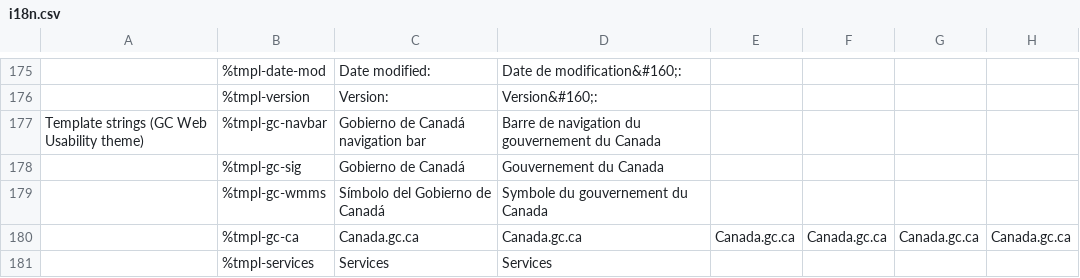
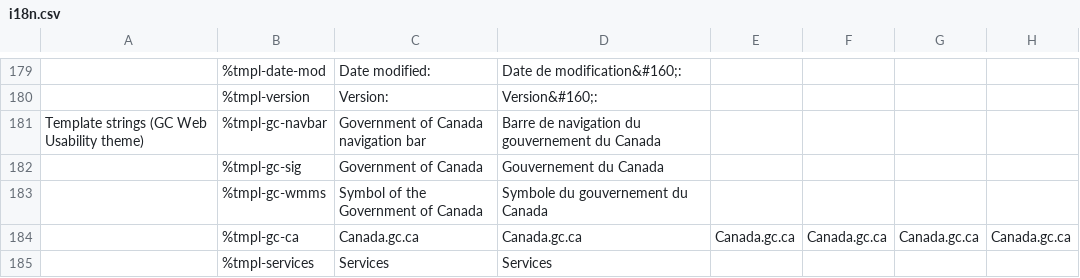
Before and after one commit to wet-boew/wet-boew-xsl, a CSV file: src/js/i18n/i18n.csv, drawn as a sheet; only a part is shown, gaps mark what is left out; addresses are those after the commit; the diff covers the shown part only; the diff names each change by its address in the sheet, - before the commit and + after, or states it on an @@ line.

```diff
--- a/src/js/i18n/i18n.csv
+++ b/src/js/i18n/i18n.csv
-C181: Gobierno de Canadá navigation bar
+C181: Government of Canada navigation bar
-C182: Gobierno de Canadá
+C182: Government of Canada
-C183: Símbolo del Gobierno de Canadá
+C183: Symbol of the Government of Canada
```
Also changed, not shown: 7 added rows and 1 edited cell elsewhere in this file.
